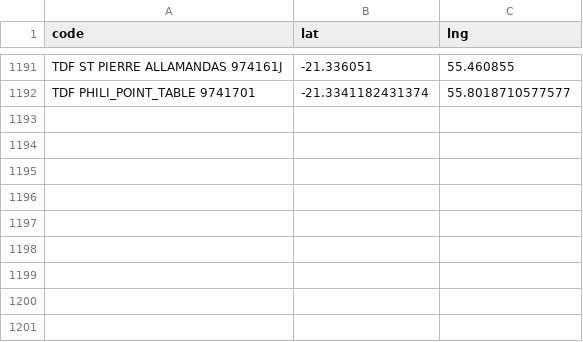
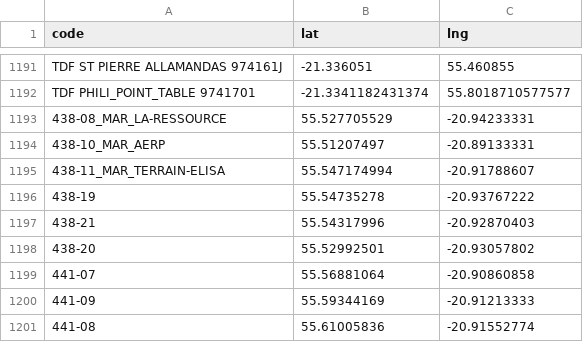
Before and after one commit to Kosouwa666/MAPS_TELECOM, a CSV file: sites.csv, drawn as a sheet; only a part is shown, gaps mark what is left out; the diff names each change by its address in the sheet, - before the commit and + after, or states it on an @@ line.

Commit message:
Update sites.csv

```diff
--- a/sites.csv
+++ b/sites.csv
+row 1193: 438-08_MAR_LA-RESSOURCE | 55.527705529 | -20.94233331
+row 1194: 438-10_MAR_AERP | 55.51207497 | -20.89133331
+row 1195: 438-11_MAR_TERRAIN-ELISA | 55.547174994 | -20.91788607
+row 1196: 438-19 | 55.54735278 | -20.93767222
+row 1197: 438-21 | 55.54317996 | -20.92870403
+row 1198: 438-20 | 55.52992501 | -20.93057802
+row 1199: 441-07 | 55.56881064 | -20.90860858
+row 1200: 441-09 | 55.59344169 | -20.91213333
+row 1201: 441-08 | 55.61005836 | -20.91552774
```
